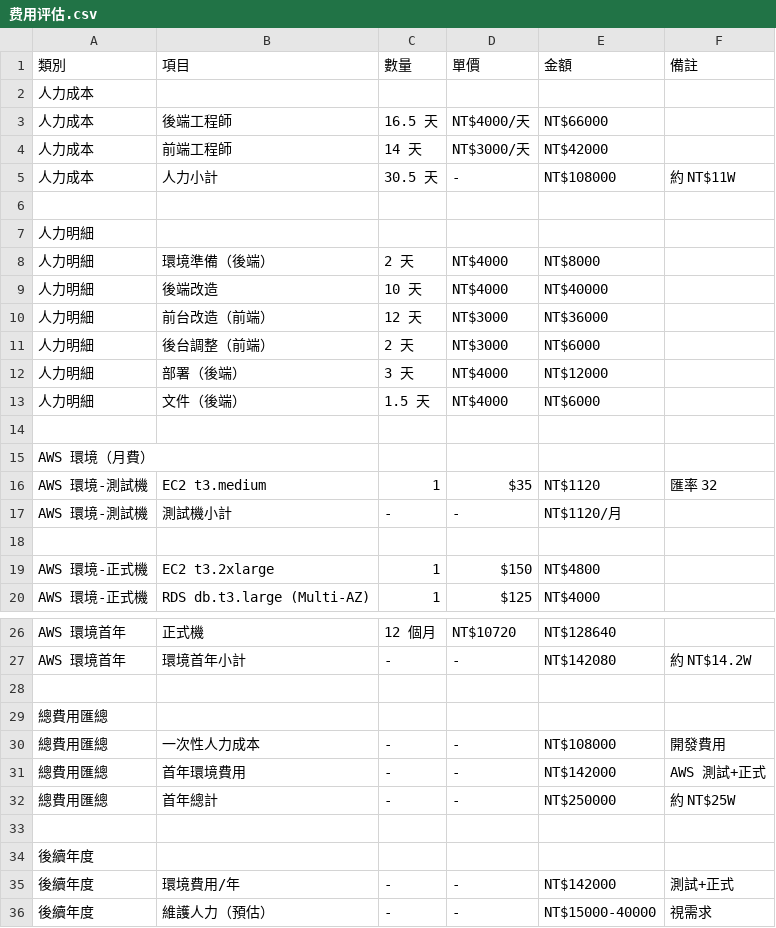
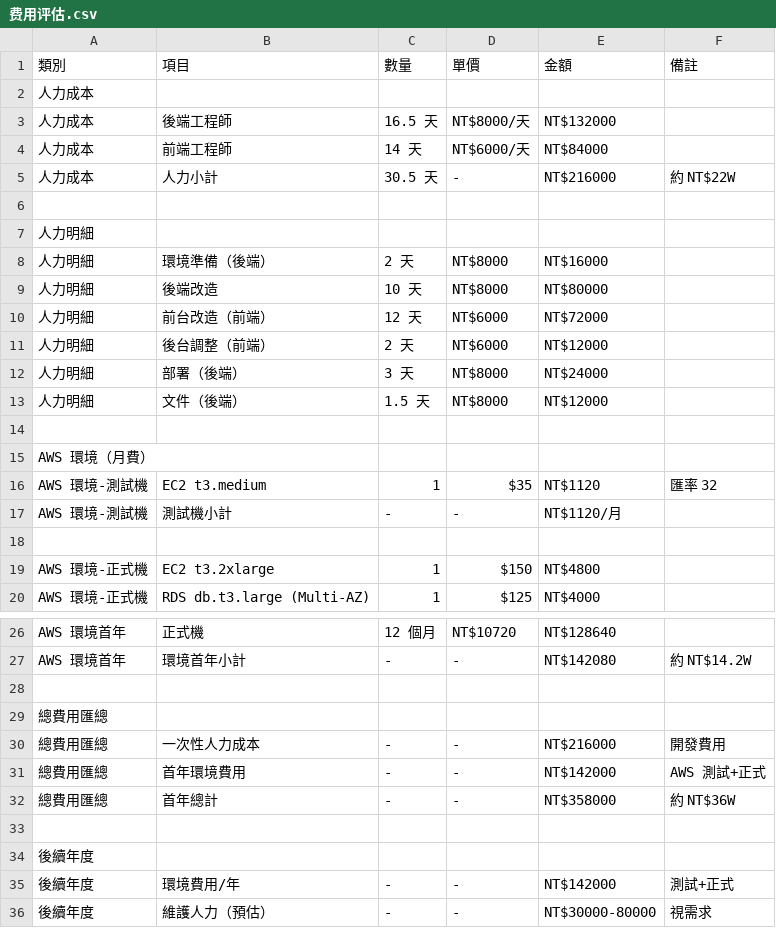
Before and after one commit to ArJay951/openclaw-workspace, a CSV file: skills/entertainment-mall/费用评估.csv, drawn as a sheet; only a part is shown, gaps mark what is left out.

```diff
--- a/skills/entertainment-mall/费用评估.csv
+++ b/skills/entertainment-mall/费用评估.csv
@@ -2,13 +2,13 @@
 人力成本,,,,,
-人力成本,後端工程師,16.5 天,NT$4000/天,NT$66000,
-人力成本,前端工程師,14 天,NT$3000/天,NT$42000,
-人力成本,人力小計,30.5 天,-,NT$108000,約 NT$11W
+人力成本,後端工程師,16.5 天,NT$8000/天,NT$132000,
+人力成本,前端工程師,14 天,NT$6000/天,NT$84000,
+人力成本,人力小計,30.5 天,-,NT$216000,約 NT$22W
 ,,,,,
 人力明細,,,,,
-人力明細,環境準備（後端）,2 天,NT$4000,NT$8000,
-人力明細,後端改造,10 天,NT$4000,NT$40000,
-人力明細,前台改造（前端）,12 天,NT$3000,NT$36000,
-人力明細,後台調整（前端）,2 天,NT$3000,NT$6000,
-人力明細,部署（後端）,3 天,NT$4000,NT$12000,
-人力明細,文件（後端）,1.5 天,NT$4000,NT$6000,
+人力明細,環境準備（後端）,2 天,NT$8000,NT$16000,
+人力明細,後端改造,10 天,NT$8000,NT$80000,
+人力明細,前台改造（前端）,12 天,NT$6000,NT$72000,
+人力明細,後台調整（前端）,2 天,NT$6000,NT$12000,
+人力明細,部署（後端）,3 天,NT$8000,NT$24000,
+人力明細,文件（後端）,1.5 天,NT$8000,NT$12000,
 ,,,,,
@@ -29,5 +29,5 @@ AWS 環境首年,環境首年小計,-,-,NT$142080,約 NT$14.2W
 總費用匯總,,,,,
-總費用匯總,一次性人力成本,-,-,NT$108000,開發費用
+總費用匯總,一次性人力成本,-,-,NT$216000,開發費用
 總費用匯總,首年環境費用,-,-,NT$142000,AWS 測試+正式
-總費用匯總,首年總計,-,-,NT$250000,約 NT$25W
+總費用匯總,首年總計,-,-,NT$358000,約 NT$36W
 ,,,,,
@@ -35,2 +35,2 @@ AWS 環境首年,環境首年小計,-,-,NT$142080,約 NT$14.2W
 後續年度,環境費用/年,-,-,NT$142000,測試+正式
-後續年度,維護人力（預估）,-,-,NT$15000-40000,視需求
+後續年度,維護人力（預估）,-,-,NT$30000-80000,視需求
```
Also changed, not shown: 2 other files.
